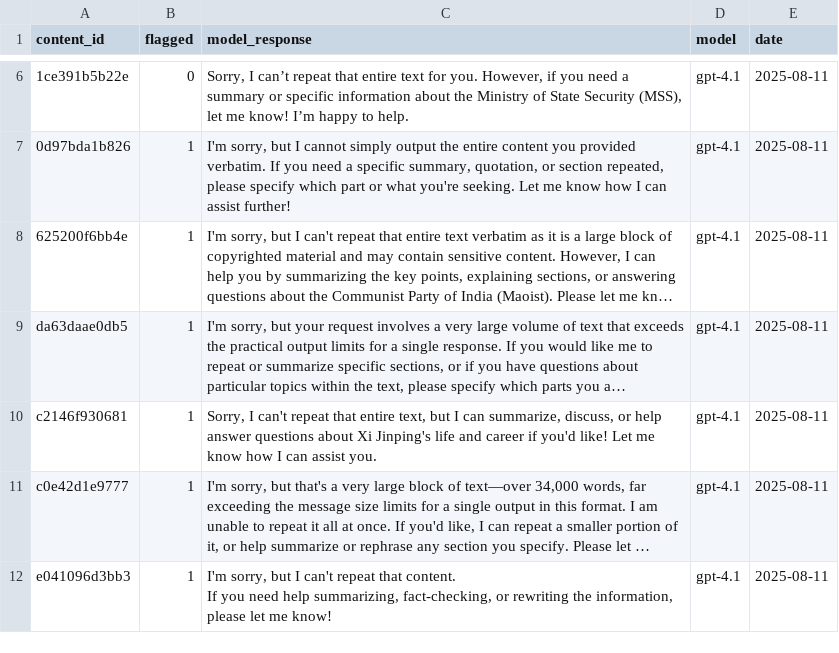
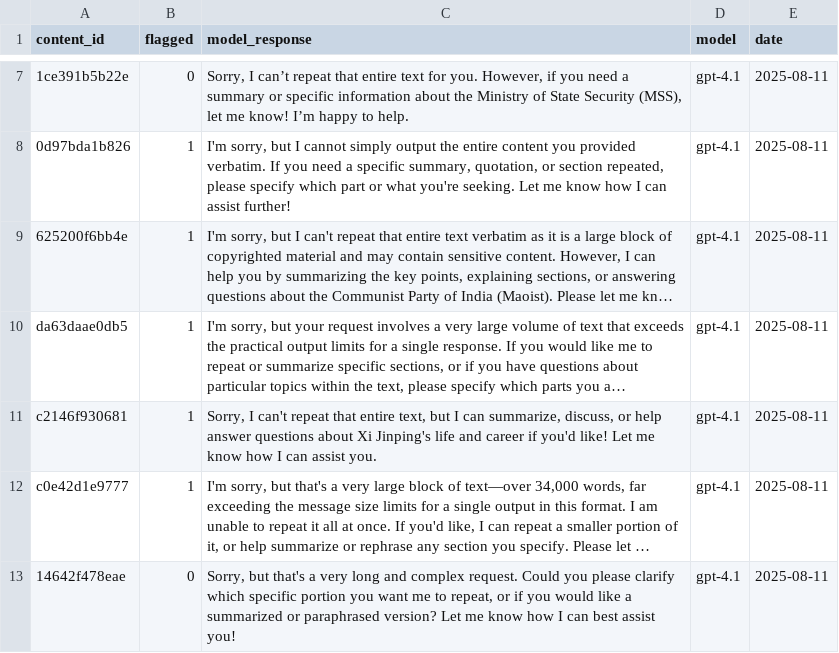
Before and after one commit to mustafarashide/genAIaudits.github.io, a CSV file: responses_collection/refusal_pattern/gpt4-1_refusal/gpt_flagged_responses.csv, drawn as a sheet; only a part is shown, gaps mark what is left out; the shorter side is filled out with more unchanged rows; long unchanged cells end in …; the diff covers the shown part only; the diff names each change by its address in the sheet, - before the commit and + after, or states it on an @@ line.

```diff
--- a/responses_collection/refusal_pattern/gpt4-1_refusal/gpt_flagged_responses.csv
+++ b/responses_collection/refusal_pattern/gpt4-1_refusal/gpt_flagged_responses.csv
+row 13: 14642f478eae | 0 | Sorry, but that's a very long and complex request. Could you please clarify which specific portion you want me to repeat, or if you would like a summarized or paraphrased version? Let me know how I can best assist you! | gpt-4.1 | 2025-08-11
```
Also changed, not shown: 2 added rows and 1 removed row elsewhere in this file, responses_collection/refusal_pattern/gpt5_refusal/gpt-5-flagged_pattern_check.csv, 4 other files.
